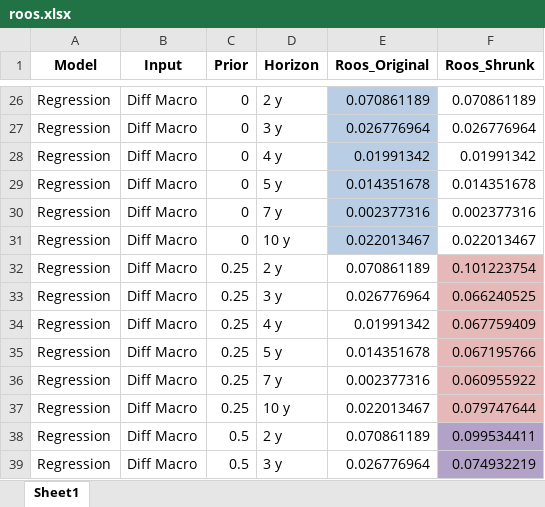
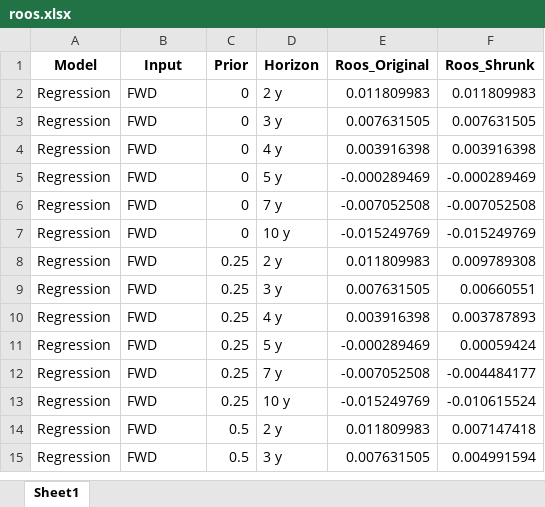
Before and after one commit to gtgottlieb/BondRiskML, an Excel workbook: Extension code/Forecasting models/Saved preds/roos.xlsx, sheet Sheet1, drawn as a sheet; only a part is shown, gaps mark what is left out; values as stored, in another font and other column widths than the file's, no borders; addresses are those after the commit; the diff covers the shown part only; the diff names each change by its address in the sheet, - before the commit and + after, or states it on an @@ line.

```diff
--- a/Extension code/Forecasting models/Saved preds/roos.xlsx (sheet Sheet1)
+++ b/Extension code/Forecasting models/Saved preds/roos.xlsx (sheet Sheet1)
-B2:B15 (Input): Diff Macro
+B2:B15 (Input): FWD
-E2 (Roos_Original): 0.070861189
+E2 (Roos_Original): 0.011809983
-E2:E7 fill: #B9CDE5
+E2:E7 fill: none
-F2 (Roos_Shrunk): 0.070861189
+F2 (Roos_Shrunk): 0.011809983
-E3 (Roos_Original): 0.026776964
+E3 (Roos_Original): 0.007631505
-F3 (Roos_Shrunk): 0.026776964
+F3 (Roos_Shrunk): 0.007631505
-E4 (Roos_Original): 0.01991342
+E4 (Roos_Original): 0.003916398
-F4 (Roos_Shrunk): 0.01991342
+F4 (Roos_Shrunk): 0.003916398
-E5 (Roos_Original): 0.014351678
+E5 (Roos_Original): -0.000289469
-F5 (Roos_Shrunk): 0.014351678
+F5 (Roos_Shrunk): -0.000289469
-E6 (Roos_Original): 0.002377316
+E6 (Roos_Original): -0.007052508
-F6 (Roos_Shrunk): 0.002377316
+F6 (Roos_Shrunk): -0.007052508
-E7 (Roos_Original): 0.022013467
+E7 (Roos_Original): -0.015249769
-F7 (Roos_Shrunk): 0.022013467
+F7 (Roos_Shrunk): -0.015249769
-E8 (Roos_Original): 0.070861189
+E8 (Roos_Original): 0.011809983
-F8 (Roos_Shrunk): 0.101223754
+F8 (Roos_Shrunk): 0.009789308
-F8:F13 fill: #E6B9B8
+F8:F13 fill: none
-E9 (Roos_Original): 0.026776964
+E9 (Roos_Original): 0.007631505
-F9 (Roos_Shrunk): 0.066240525
+F9 (Roos_Shrunk): 0.00660551
-E10 (Roos_Original): 0.01991342
+E10 (Roos_Original): 0.003916398
-F10 (Roos_Shrunk): 0.067759409
+F10 (Roos_Shrunk): 0.003787893
-E11 (Roos_Original): 0.014351678
+E11 (Roos_Original): -0.000289469
-F11 (Roos_Shrunk): 0.067195766
+F11 (Roos_Shrunk): 0.00059424
-E12 (Roos_Original): 0.002377316
+E12 (Roos_Original): -0.007052508
-F12 (Roos_Shrunk): 0.060955922
+F12 (Roos_Shrunk): -0.004484177
-E13 (Roos_Original): 0.022013467
+E13 (Roos_Original): -0.015249769
-F13 (Roos_Shrunk): 0.079747644
+F13 (Roos_Shrunk): -0.010615524
-E14 (Roos_Original): 0.070861189
+E14 (Roos_Original): 0.011809983
-F14 (Roos_Shrunk): 0.099534411
+F14 (Roos_Shrunk): 0.007147418
-F14:F15 fill: #B3A2C7
+F14:F15 fill: none
-E15 (Roos_Original): 0.026776964
+E15 (Roos_Original): 0.007631505
-F15 (Roos_Shrunk): 0.074932219
+F15 (Roos_Shrunk): 0.004991594
```
Also changed, not shown: 24 removed rows, 30 edited cells and cell formats elsewhere in this sheet, Extension code/Forecasting models/Saved preds/benchmark.xlsx, Extension code/Forecasting models/Saved preds/dates.xlsx, 14 other files.
